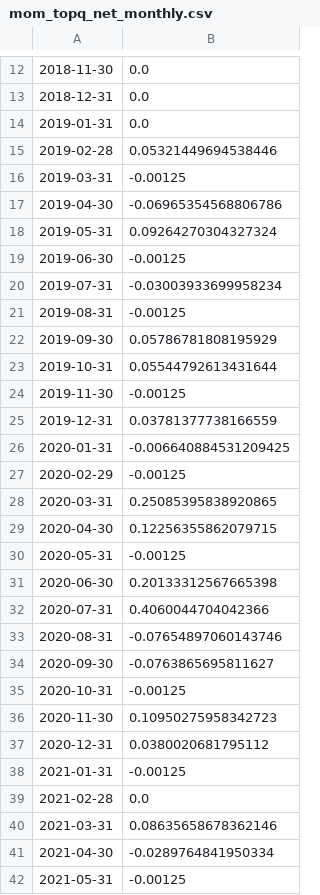
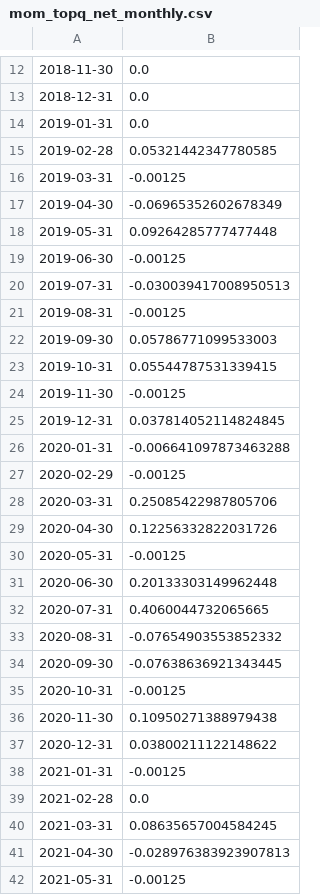
Before and after one commit to aarushburra123/quant-projects-2025, a CSV file: results/mom_topq_net_monthly.csv, drawn as a sheet; only a part is shown, gaps mark what is left out; the diff covers the shown part only; the diff names each change by its address in the sheet, - before the commit and + after, or states it on an @@ line.

```diff
--- a/results/mom_topq_net_monthly.csv
+++ b/results/mom_topq_net_monthly.csv
-B15: 0.05321449694538446
+B15: 0.05321442347780585
-B17: -0.06965354568806786
+B17: -0.06965352602678349
-B18: 0.09264270304327324
+B18: 0.09264285777477448
-B20: -0.03003933699958234
+B20: -0.030039417008950513
-B22: 0.05786781808195929
+B22: 0.05786771099533003
-B23: 0.05544792613431644
+B23: 0.05544787531339415
-B25: 0.03781377738166559
+B25: 0.037814052114824845
-B26: -0.006640884531209425
+B26: -0.006641097873463288
-B28: 0.25085395838920865
+B28: 0.25085422987805706
-B29: 0.12256355862079715
+B29: 0.12256332822031726
-B31: 0.20133312567665398
+B31: 0.20133303149962448
-B32: 0.4060044704042366
+B32: 0.4060044732065665
-B33: -0.07654897060143746
+B33: -0.07654903553852332
-B34: -0.0763865695811627
+B34: -0.07638636921343445
-B36: 0.10950275958342723
+B36: 0.10950271388979438
-B37: 0.0380020681795112
+B37: 0.03800211122148622
-B40: 0.08635658678362146
+B40: 0.08635657004584245
-B41: -0.0289764841950334
+B41: -0.028976383923907813
```
Also changed, not shown: 32 edited cells elsewhere in this file, results/mom_topq_gross_monthly.csv, 7 other files.
